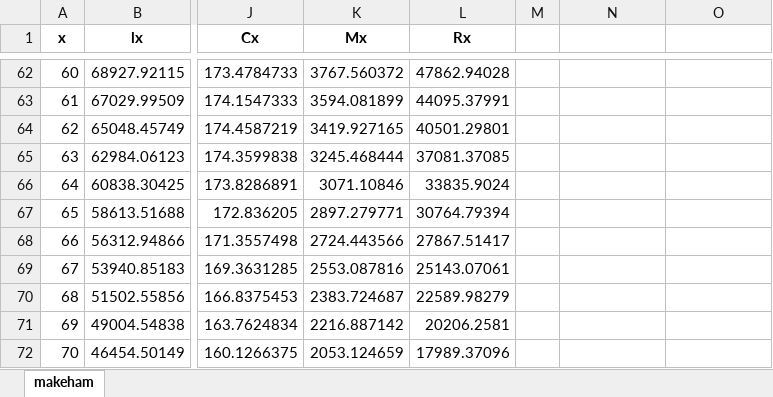
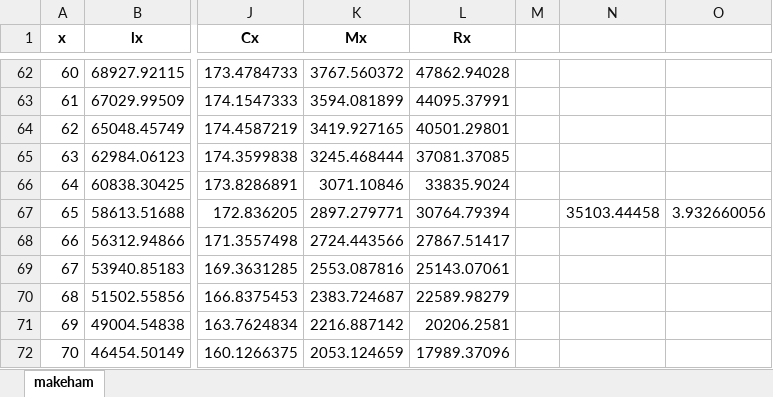
Before and after one commit to parcr/lifeActuary_dev, an Excel workbook: exercisesLifeContingencies/test1_2020_21/makeham_comm_125.xlsx, sheet makeham, drawn as a sheet; only a part is shown, gaps mark what is left out; values as stored, in another font and other column widths than the file's, no borders; the diff names each change by its address in the sheet, - before the commit and + after, or states it on an @@ line.

Commit message:
a correction to makeham_law_mortality.py

```diff
--- a/exercisesLifeContingencies/test1_2020_21/makeham_comm_125.xlsx (sheet makeham)
+++ b/exercisesLifeContingencies/test1_2020_21/makeham_comm_125.xlsx (sheet makeham)
-N67: (empty)
+N67: 35103.44458
-O67: (empty)
+O67: 3.932660056
```
Also changed, not shown: exercisesLifeContingencies/survivalModels/lifeTables3/GRF_95.xlsx, exercisesLifeContingencies/survivalModels/lifeTables3/GRF_95_comm.xlsx, 11 other files.
